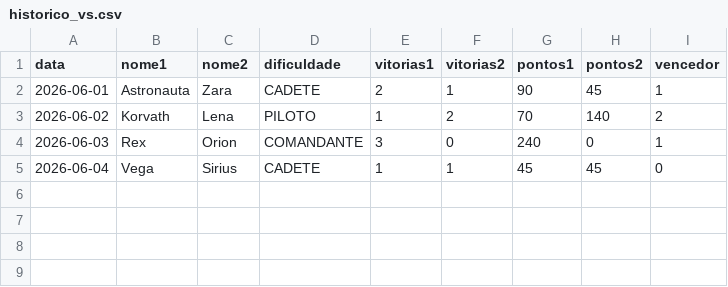
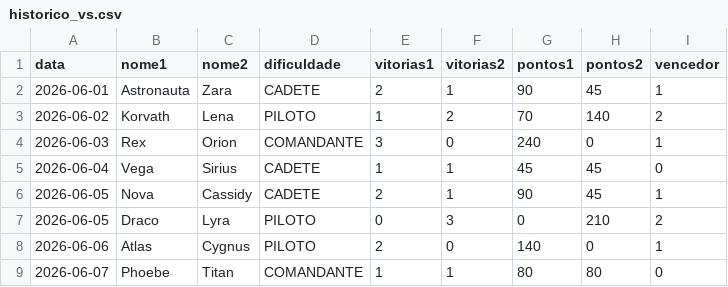
Before and after one commit to viictorpaes/Jogo-da-Adivinhacao, a CSV file: data/historico_vs.csv, drawn as a sheet; the diff names each change by its address in the sheet, - before the commit and + after, or states it on an @@ line.

```diff
--- a/data/historico_vs.csv
+++ b/data/historico_vs.csv
+row 6: 2026-06-05 | Nova | Cassidy | CADETE | 2 | 1 | 90 | 45 | 1
+row 7: 2026-06-05 | Draco | Lyra | PILOTO | 0 | 3 | 0 | 210 | 2
+row 8: 2026-06-06 | Atlas | Cygnus | PILOTO | 2 | 0 | 140 | 0 | 1
+row 9: 2026-06-07 | Phoebe | Titan | COMANDANTE | 1 | 1 | 80 | 80 | 0
```
Also changed, not shown: data/historico.csv, 11 other files.
